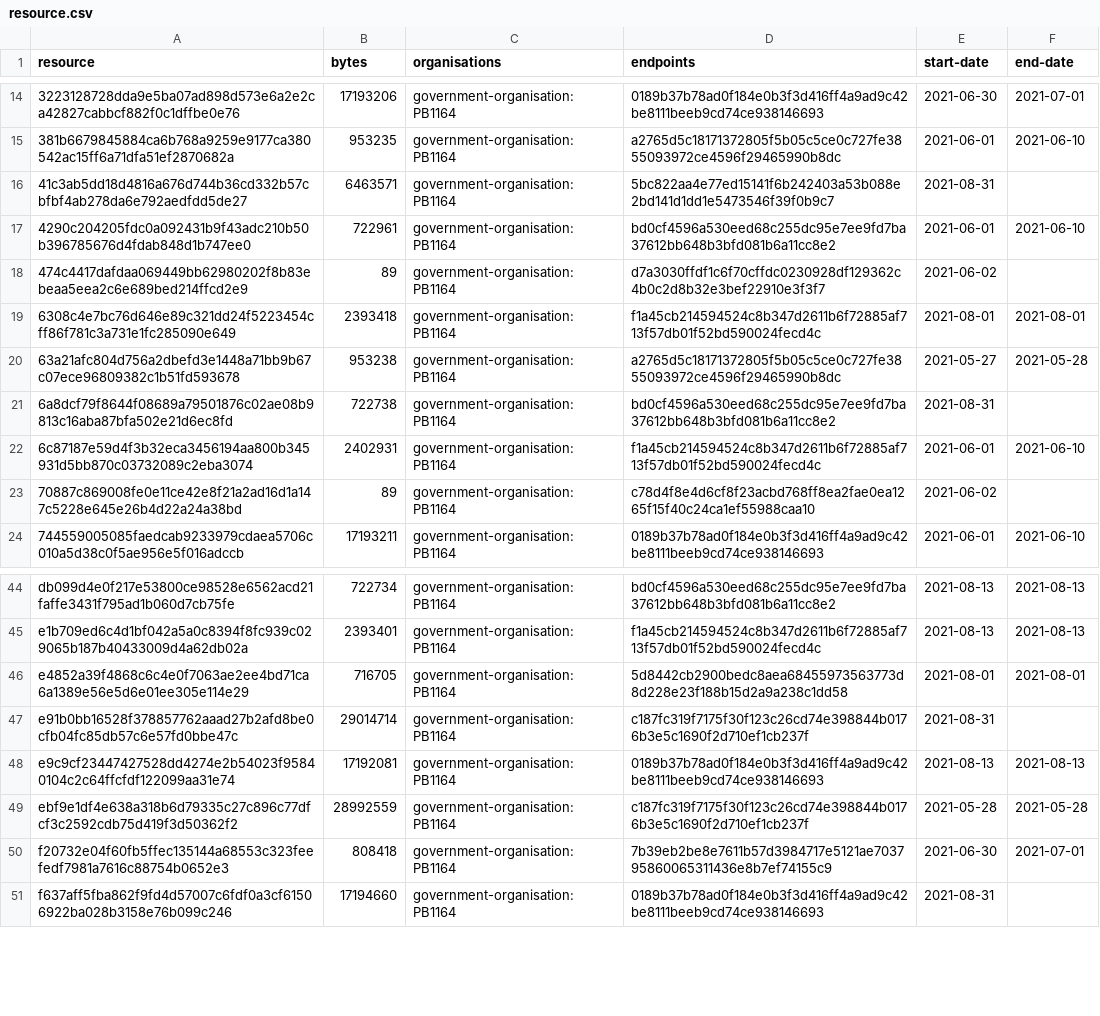
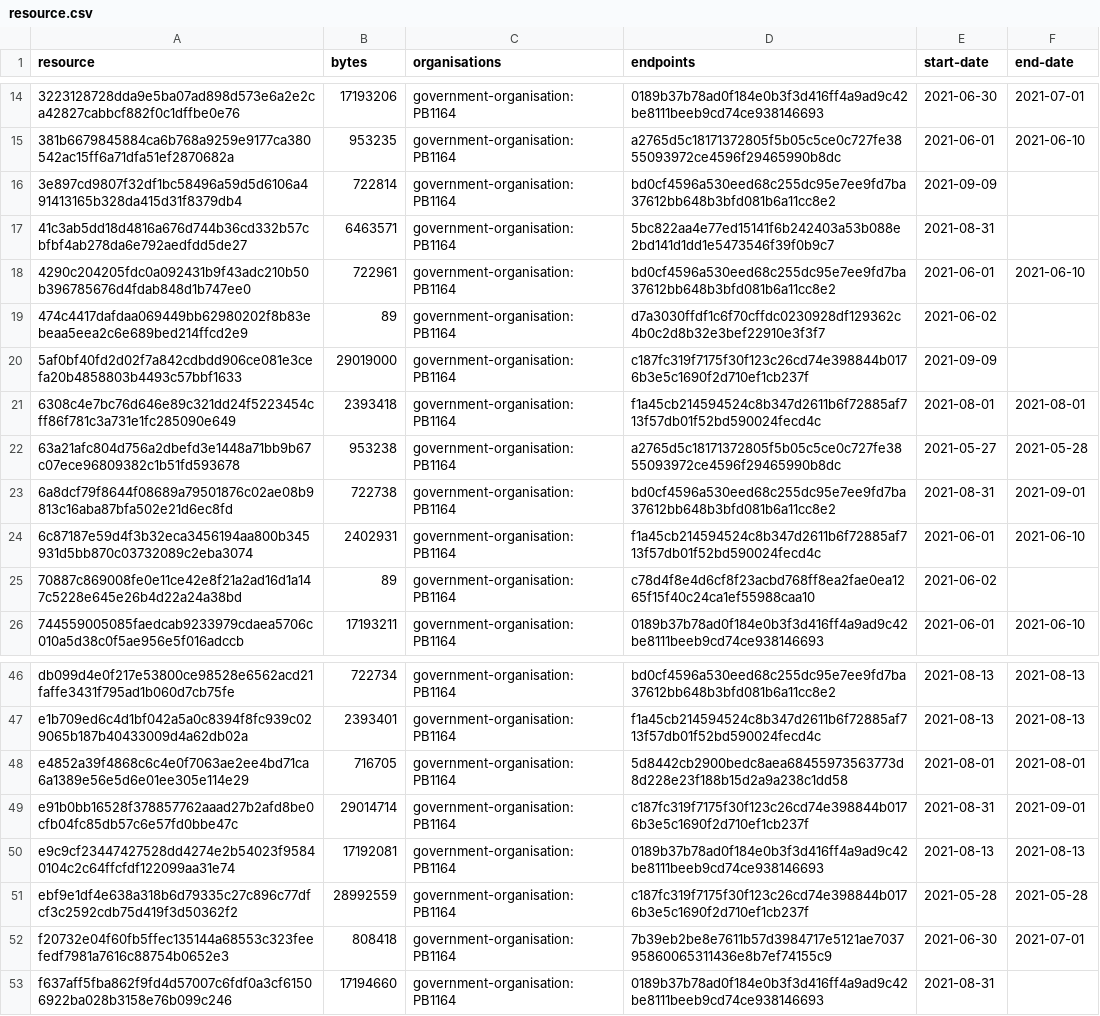
Before and after one commit to digital-land/historic-england-collection, a CSV file: collection/resource.csv, drawn as a sheet; only a part is shown, gaps mark what is left out.

```diff
--- a/collection/resource.csv
+++ b/collection/resource.csv
@@ -15,2 +15,3 @@ resource,bytes,organisations,endpoints,start-date,end-date
 381b6679845884ca6b768a9259e9177ca380542ac15ff6a71dfa51ef2870682a,953235,government-organisation:PB1164,a2765d5c18171372805f5b05c5ce0c727fe3855093972ce4596f29465990b8dc,2021-06-01,2021-06-10
+3e897cd9807f32df1bc58496a59d5d6106a491413165b328da415d31f8379db4,722814,government-organisation:PB1164,bd0cf4596a530eed68c255dc95e7ee9fd7ba37612bb648b3bfd081b6a11cc8e2,2021-09-09,
 41c3ab5dd18d4816a676d744b36cd332b57cbfbf4ab278da6e792aedfdd5de27,6463571,government-organisation:PB1164,5bc822aa4e77ed15141f6b242403a53b088e2bd141d1dd1e5473546f39f0b9c7,2021-08-31,
@@ -18,5 +19,6 @@ resource,bytes,organisations,endpoints,start-date,end-date
 474c4417dafdaa069449bb62980202f8b83ebeaa5eea2c6e689bed214ffcd2e9,89,government-organisation:PB1164,d7a3030ffdf1c6f70cffdc0230928df129362c4b0c2d8b32e3bef22910e3f3f7,2021-06-02,
+5af0bf40fd2d02f7a842cdbdd906ce081e3cefa20b4858803b4493c57bbf1633,29019000,government-organisation:PB1164,c187fc319f7175f30f123c26cd74e398844b0176b3e5c1690f2d710ef1cb237f,2021-09-09,
 6308c4e7bc76d646e89c321dd24f5223454cff86f781c3a731e1fc285090e649,2393418,government-organisation:PB1164,f1a45cb214594524c8b347d2611b6f72885af713f57db01f52bd590024fecd4c,2021-08-01,2021-08-01
 63a21afc804d756a2dbefd3e1448a71bb9b67c07ece96809382c1b51fd593678,953238,government-organisation:PB1164,a2765d5c18171372805f5b05c5ce0c727fe3855093972ce4596f29465990b8dc,2021-05-27,2021-05-28
-6a8dcf79f8644f08689a79501876c02ae08b9813c16aba87bfa502e21d6ec8fd,722738,government-organisation:PB1164,bd0cf4596a530eed68c255dc95e7ee9fd7ba37612bb648b3bfd081b6a11cc8e2,2021-08-31,
+6a8dcf79f8644f08689a79501876c02ae08b9813c16aba87bfa502e21d6ec8fd,722738,government-organisation:PB1164,bd0cf4596a530eed68c255dc95e7ee9fd7ba37612bb648b3bfd081b6a11cc8e2,2021-08-31,2021-09-01
 6c87187e59d4f3b32eca3456194aa800b345931d5bb870c03732089c2eba3074,2402931,government-organisation:PB1164,f1a45cb214594524c8b347d2611b6f72885af713f57db01f52bd590024fecd4c,2021-06-01,2021-06-10
@@ -46,3 +48,3 @@ e1b709ed6c4d1bf042a5a0c8394f8fc939c029065b187b40433009d4a62db02a,2393401,governm
 e4852a39f4868c6c4e0f7063ae2ee4bd71ca6a1389e56e5d6e01ee305e114e29,716705,government-organisation:PB1164,5d8442cb2900bedc8aea68455973563773d8d228e23f188b15d2a9a238c1dd58,2021-08-01,2021-08-01
-e91b0bb16528f378857762aaad27b2afd8be0cfb04fc85db57c6e57fd0bbe47c,29014714,government-organisation:PB1164,c187fc319f7175f30f123c26cd74e398844b0176b3e5c1690f2d710ef1cb237f,2021-08-31,
+e91b0bb16528f378857762aaad27b2afd8be0cfb04fc85db57c6e57fd0bbe47c,29014714,government-organisation:PB1164,c187fc319f7175f30f123c26cd74e398844b0176b3e5c1690f2d710ef1cb237f,2021-08-31,2021-09-01
 e9c9cf23447427528dd4274e2b54023f95840104c2c64ffcfdf122099aa31e74,17192081,government-organisation:PB1164,0189b37b78ad0f184e0b3f3d416ff4a9ad9c42be8111beeb9cd74ce938146693,2021-08-13,2021-08-13
```
Also changed, not shown: collection/log.csv, 1 other file.
